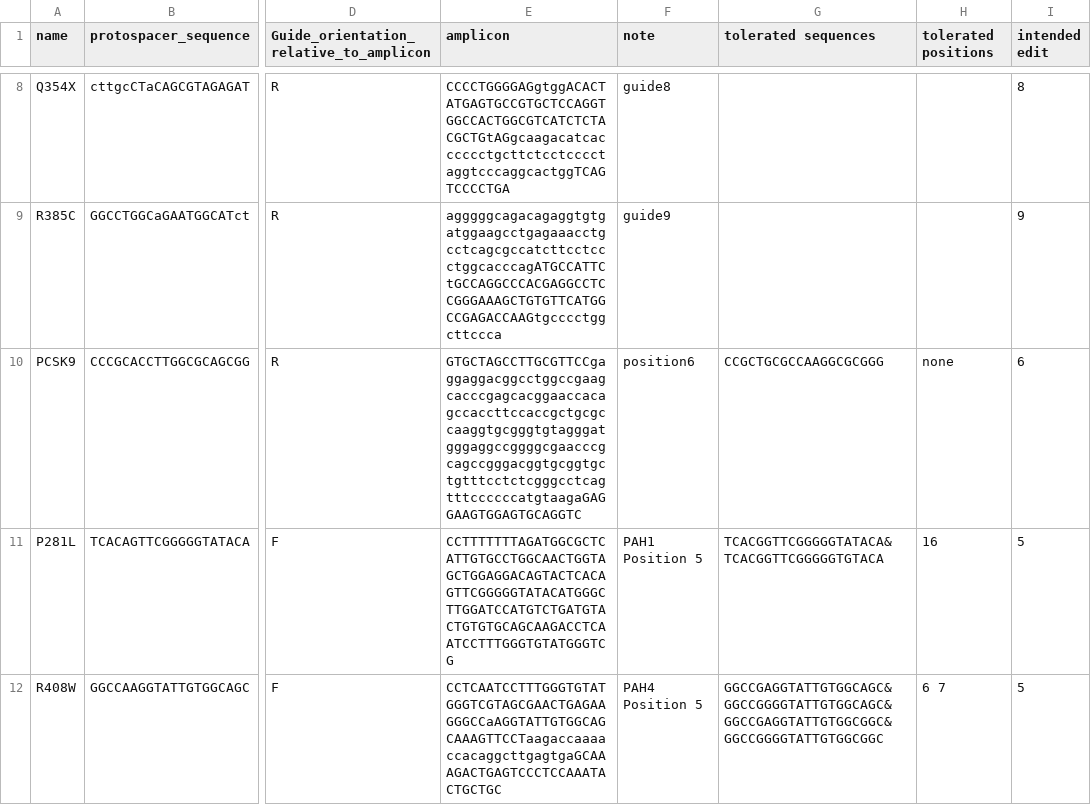
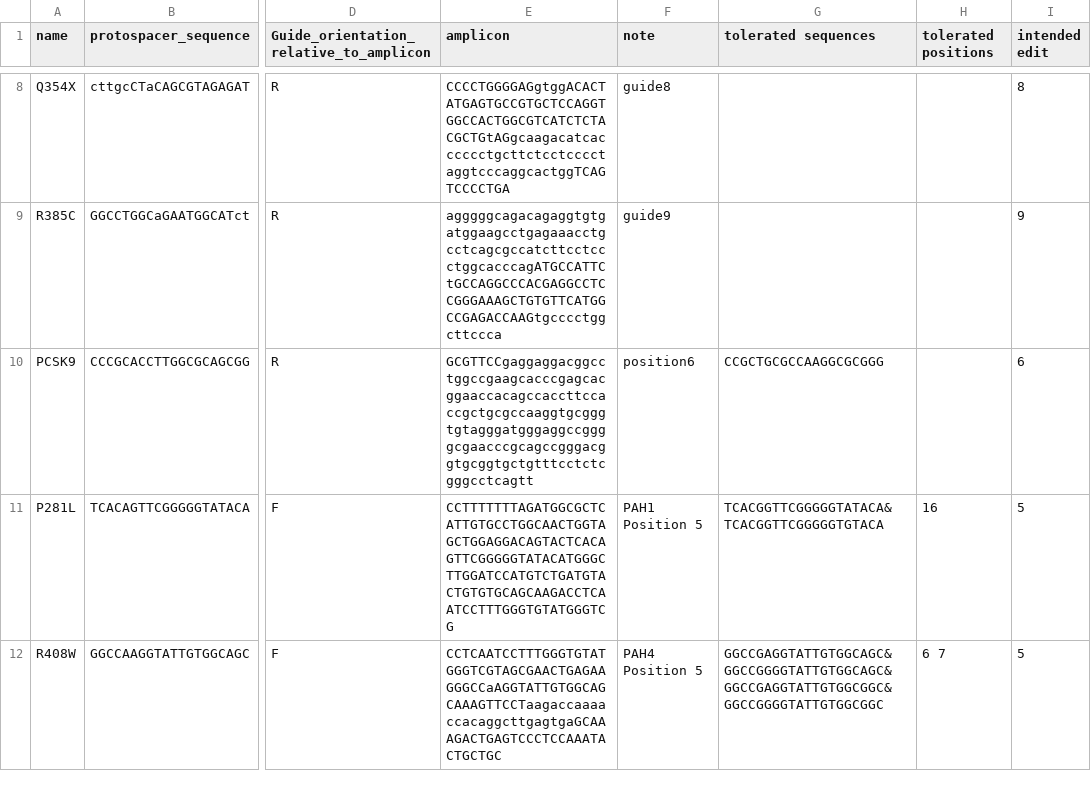
Before and after one commit to Walsh-Quigley/BaseEditingQuantificationsOfCRISPRESSOOutputs, a CSV file: Common_amplicon_list.csv, drawn as a sheet; only a part is shown, gaps mark what is left out; the diff names each change by its address in the sheet, - before the commit and + after, or states it on an @@ line.

```diff
--- a/Common_amplicon_list.csv
+++ b/Common_amplicon_list.csv
-E10 (amplicon): GTGCTAGCCTTGCGTTCCgaggaggacggcctggccgaagcacccgagcacggaaccacagccaccttccaccgctgcgccaaggtgcgggtgtagggatgggaggccggggcgaacccgcagccgggacggtgcggtgctgtttcctctcgggcctcagtttccccccatgtaagaGAGGAAGTGGAGTGCAGGTC
+E10 (amplicon): GCGTTCCgaggaggacggcctggccgaagcacccgagcacggaaccacagccaccttccaccgctgcgccaaggtgcgggtgtagggatgggaggccggggcgaacccgcagccgggacggtgcggtgctgtttcctctcgggcctcagtt
-H10 (tolerated positions): none
+H10 (tolerated positions): (empty)
```
Also changed, not shown: 6 other files.
